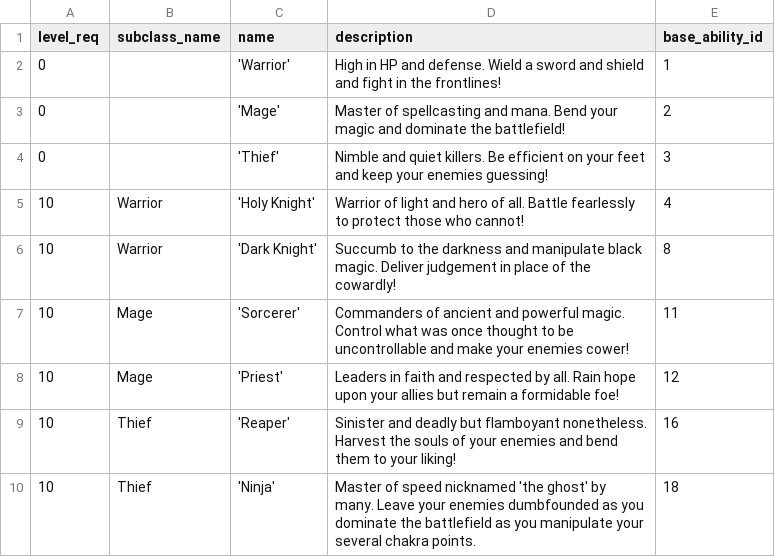
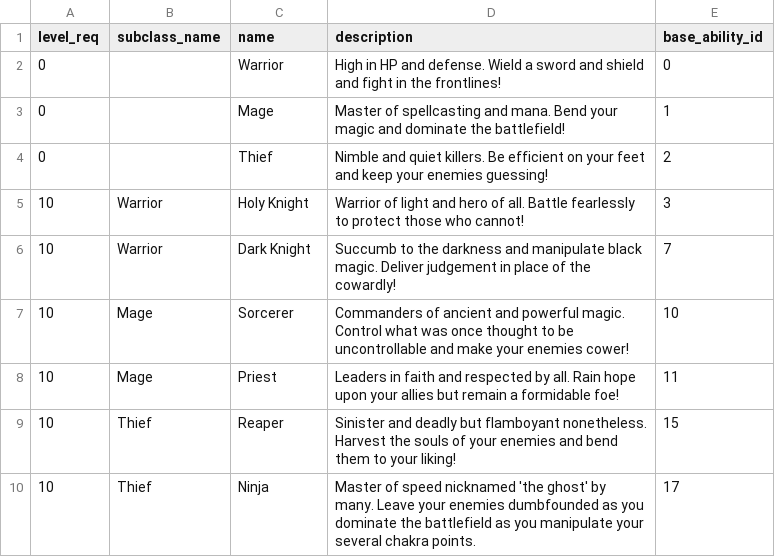
Before and after one commit to ashley-yu-0306/DeusBOT, a CSV file: data/classes.csv, drawn as a sheet.

```diff
--- a/data/classes.csv
+++ b/data/classes.csv
@@ -1,10 +1,10 @@
 level_req,subclass_name,name,description,base_ability_id
-0,,'Warrior',High in HP and defense. Wield a sword and shield and fight in the frontlines!,1
-0,,'Mage',Master of spellcasting and mana. Bend your magic and dominate the battlefield!,2
-0,,'Thief',Nimble and quiet killers. Be efficient on your feet and keep your enemies guessing!,3
-10,Warrior,'Holy Knight',Warrior of light and hero of all. Battle fearlessly to protect those who cannot!,4
-10,Warrior,'Dark Knight',Succumb to the darkness and manipulate black magic. Deliver judgement in place of the cowardly!,8
-10,Mage,'Sorcerer',Commanders of ancient and powerful magic. Control what was once thought to be uncontrollable and make your enemies cower!,11
-10,Mage,'Priest',Leaders in faith and respected by all. Rain hope upon your allies but remain a formidable foe!,12
-10,Thief,'Reaper',Sinister and deadly but flamboyant nonetheless. Harvest the souls of your enemies and bend them to your liking!,16
-10,Thief,'Ninja',Master of speed nicknamed 'the ghost' by many. Leave your enemies dumbfounded as you dominate the battlefield as you manipulate your several chakra points.,18
+0,,Warrior,High in HP and defense. Wield a sword and shield and fight in the frontlines!,0
+0,,Mage,Master of spellcasting and mana. Bend your magic and dominate the battlefield!,1
+0,,Thief,Nimble and quiet killers. Be efficient on your feet and keep your enemies guessing!,2
+10,Warrior,Holy Knight,Warrior of light and hero of all. Battle fearlessly to protect those who cannot!,3
+10,Warrior,Dark Knight,Succumb to the darkness and manipulate black magic. Deliver judgement in place of the cowardly!,7
+10,Mage,Sorcerer,Commanders of ancient and powerful magic. Control what was once thought to be uncontrollable and make your enemies cower!,10
+10,Mage,Priest,Leaders in faith and respected by all. Rain hope upon your allies but remain a formidable foe!,11
+10,Thief,Reaper,Sinister and deadly but flamboyant nonetheless. Harvest the souls of your enemies and bend them to your liking!,15
+10,Thief,Ninja,Master of speed nicknamed 'the ghost' by many. Leave your enemies dumbfounded as you dominate the battlefield as you manipulate your several chakra points.,17
```
Also changed, not shown: data/ability_desc.csv, data/ability_meta.csv, 40 other files.
